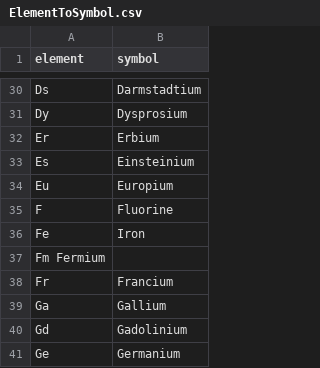
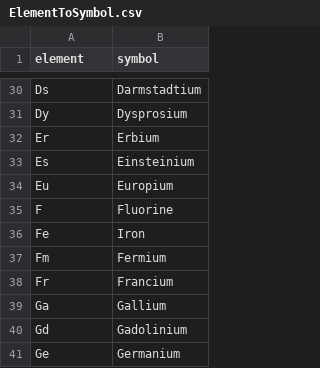
Before and after one commit to SpeedyRagou/DataDiscoveryBenchmark, a CSV file: dataxformer_groupc/data/benchmark/ElementToSymbol.csv, drawn as a sheet; only a part is shown, gaps mark what is left out; removed rows and columns are numbered as before the commit, all else as after; the diff names each change by its address in the sheet, - before the commit and + after, or states it on an @@ line.

Commit message:
added new csv

```diff
--- a/dataxformer_groupc/data/benchmark/ElementToSymbol.csv
+++ b/dataxformer_groupc/data/benchmark/ElementToSymbol.csv
-row 37: Fm Fermium
+row 37: Fm | Fermium
```
